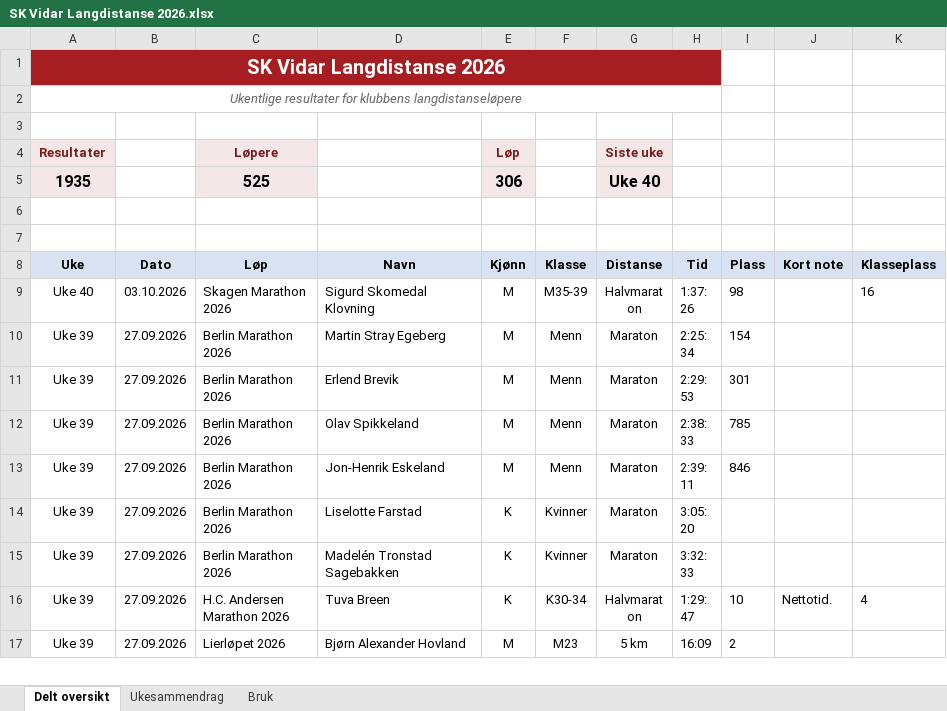
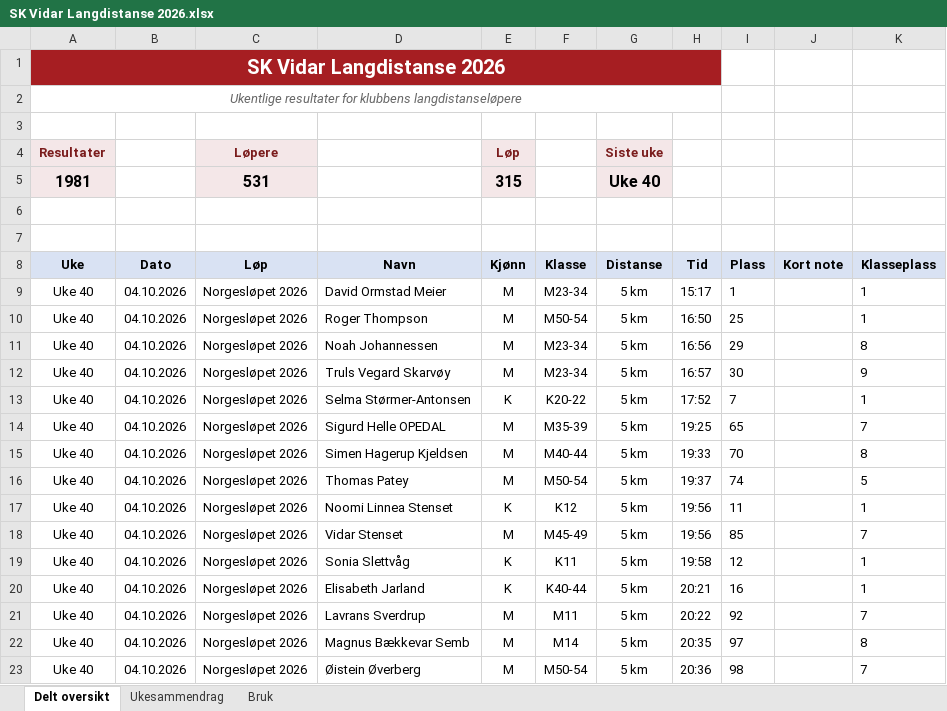
Before and after one commit to gustavByte/sk-vidar-2026-resultater, an Excel workbook: data/delt_oversikt/SK Vidar Langdistanse 2026.xlsx, sheet Delt oversikt, drawn as a sheet; only a part is shown; the shorter side is filled out with more unchanged rows; values as stored, in another font and other column widths than the file's, no borders; table styles not drawn; removed rows and columns are numbered as before the commit, all else as after; the diff covers the shown part only; the diff names each change by its address in the sheet, - before the commit and + after, or states it on an @@ line.

Commit message:
Publish 46 approved SK Vidar results

```diff
--- a/data/delt_oversikt/SK Vidar Langdistanse 2026.xlsx (sheet Delt oversikt)
+++ b/data/delt_oversikt/SK Vidar Langdistanse 2026.xlsx (sheet Delt oversikt)
-row 5: 1935 |  | 525 |  | 306 |  | Uke 40
+row 5: 1981 |  | 531 |  | 315 |  | Uke 40
+row 9: Uke 40 | 04.10.2026 | Norgesløpet 2026 | David Ormstad Meier | M | M23-34 | 5 km | 15:17 | 1 |  | 1
+row 10: Uke 40 | 04.10.2026 | Norgesløpet 2026 | Roger Thompson | M | M50-54 | 5 km | 16:50 | 25 |  | 1
+row 11: Uke 40 | 04.10.2026 | Norgesløpet 2026 | Noah Johannessen | M | M23-34 | 5 km | 16:56 | 29 |  | 8
+row 12: Uke 40 | 04.10.2026 | Norgesløpet 2026 | Truls Vegard Skarvøy | M | M23-34 | 5 km | 16:57 | 30 |  | 9
+row 13: Uke 40 | 04.10.2026 | Norgesløpet 2026 | Selma Størmer-Antonsen | K | K20-22 | 5 km | 17:52 | 7 |  | 1
+row 14: Uke 40 | 04.10.2026 | Norgesløpet 2026 | Sigurd Helle OPEDAL | M | M35-39 | 5 km | 19:25 | 65 |  | 7
+row 15: Uke 40 | 04.10.2026 | Norgesløpet 2026 | Simen Hagerup Kjeldsen | M | M40-44 | 5 km | 19:33 | 70 |  | 8
+row 16: Uke 40 | 04.10.2026 | Norgesløpet 2026 | Thomas Patey | M | M50-54 | 5 km | 19:37 | 74 |  | 5
+row 17: Uke 40 | 04.10.2026 | Norgesløpet 2026 | Noomi Linnea Stenset | K | K12 | 5 km | 19:56 | 11 |  | 1
+row 18: Uke 40 | 04.10.2026 | Norgesløpet 2026 | Vidar Stenset | M | M45-49 | 5 km | 19:56 | 85 |  | 7
+row 19: Uke 40 | 04.10.2026 | Norgesløpet 2026 | Sonia Slettvåg | K | K11 | 5 km | 19:58 | 12 |  | 1
+row 20: Uke 40 | 04.10.2026 | Norgesløpet 2026 | Elisabeth Jarland | K | K40-44 | 5 km | 20:21 | 16 |  | 1
+row 21: Uke 40 | 04.10.2026 | Norgesløpet 2026 | Lavrans Sverdrup | M | M11 | 5 km | 20:22 | 92 |  | 7
+row 22: Uke 40 | 04.10.2026 | Norgesløpet 2026 | Magnus Bækkevar Semb | M | M14 | 5 km | 20:35 | 97 |  | 8
+row 23: Uke 40 | 04.10.2026 | Norgesløpet 2026 | Øistein Øverberg | M | M50-54 | 5 km | 20:36 | 98 |  | 7
```
Also changed, not shown: 31 added rows elsewhere in this sheet, sheet Ukesammendrag, 17 other files.
